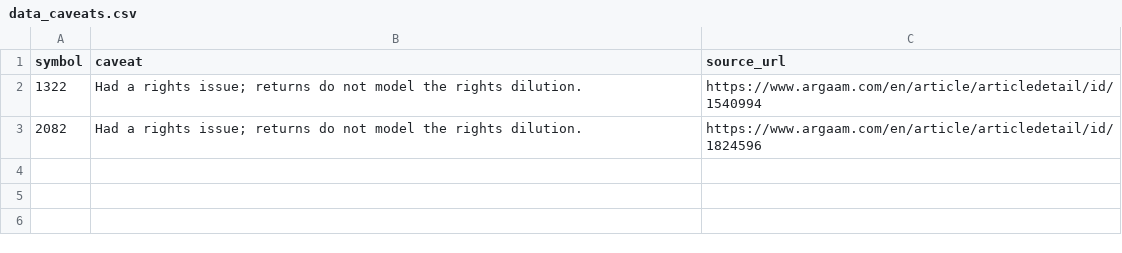
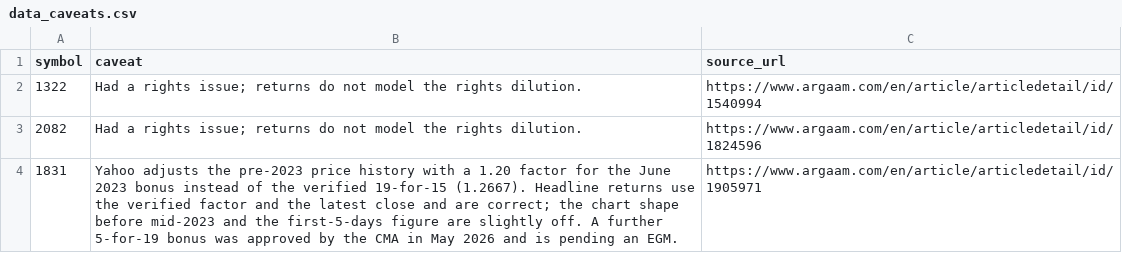
Before and after one commit to kkoma99999/saudiIPO, a CSV file: data/data_caveats.csv, drawn as a sheet.

```diff
--- a/data/data_caveats.csv
+++ b/data/data_caveats.csv
@@ -3 +3,2 @@ symbol,caveat,source_url
 2082,Had a rights issue; returns do not model the rights dilution.,https://www.argaam.com/en/article/articledetail/id/1824596
+1831,Yahoo adjusts the pre-2023 price history with a 1.20 factor for the June 2023 bonus instead of the verified 19-for-15 (1.2667). Headline returns use the verified factor and the latest close and are correct; the chart shape before mid-2023 and the first-5-days figure are slightly off. A further 5-for-19 bonus was approved by the CMA in May 2026 and is pending an EGM.,https://www.argaam.com/en/article/articledetail/id/1905971
```
Also changed, not shown: data/corporate_actions.csv, data/ipos.csv, 10 other files.
